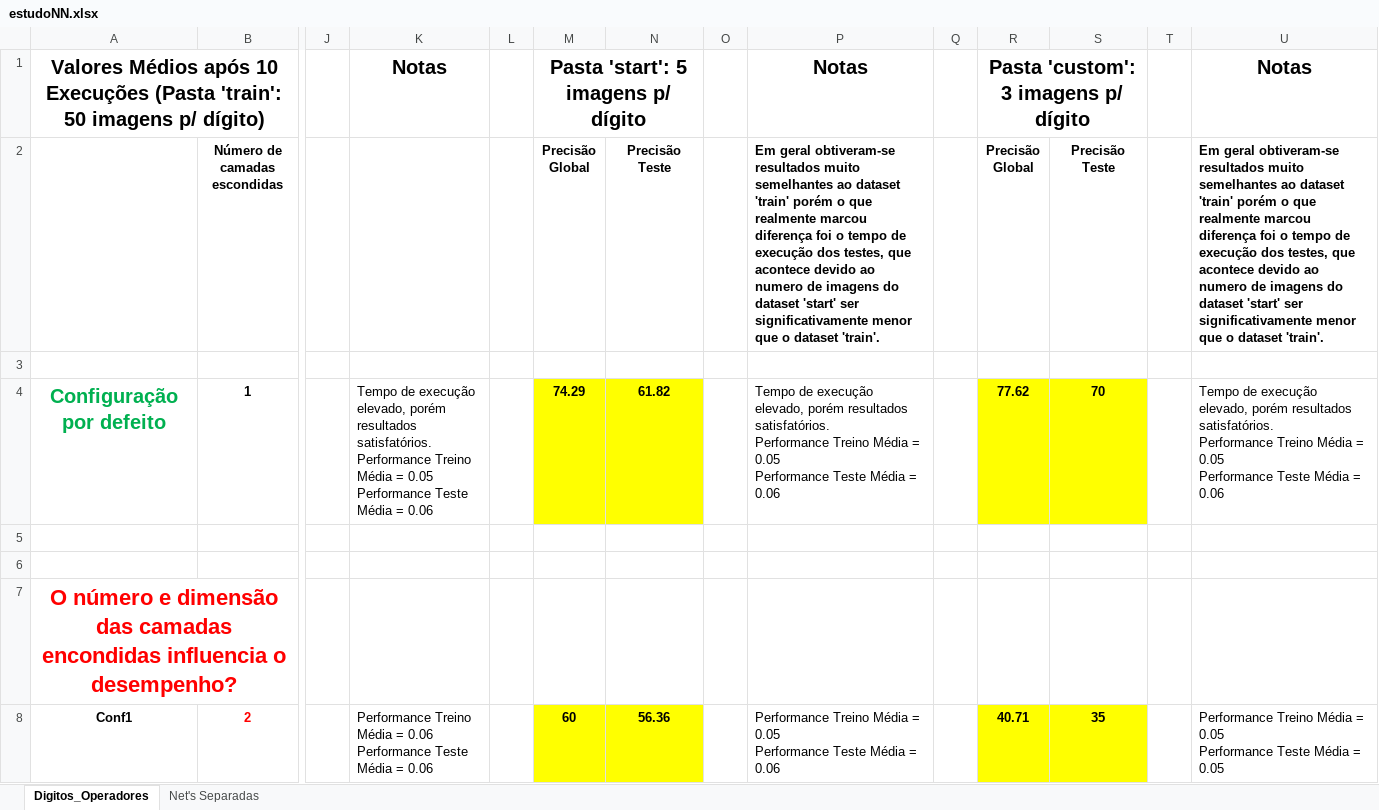
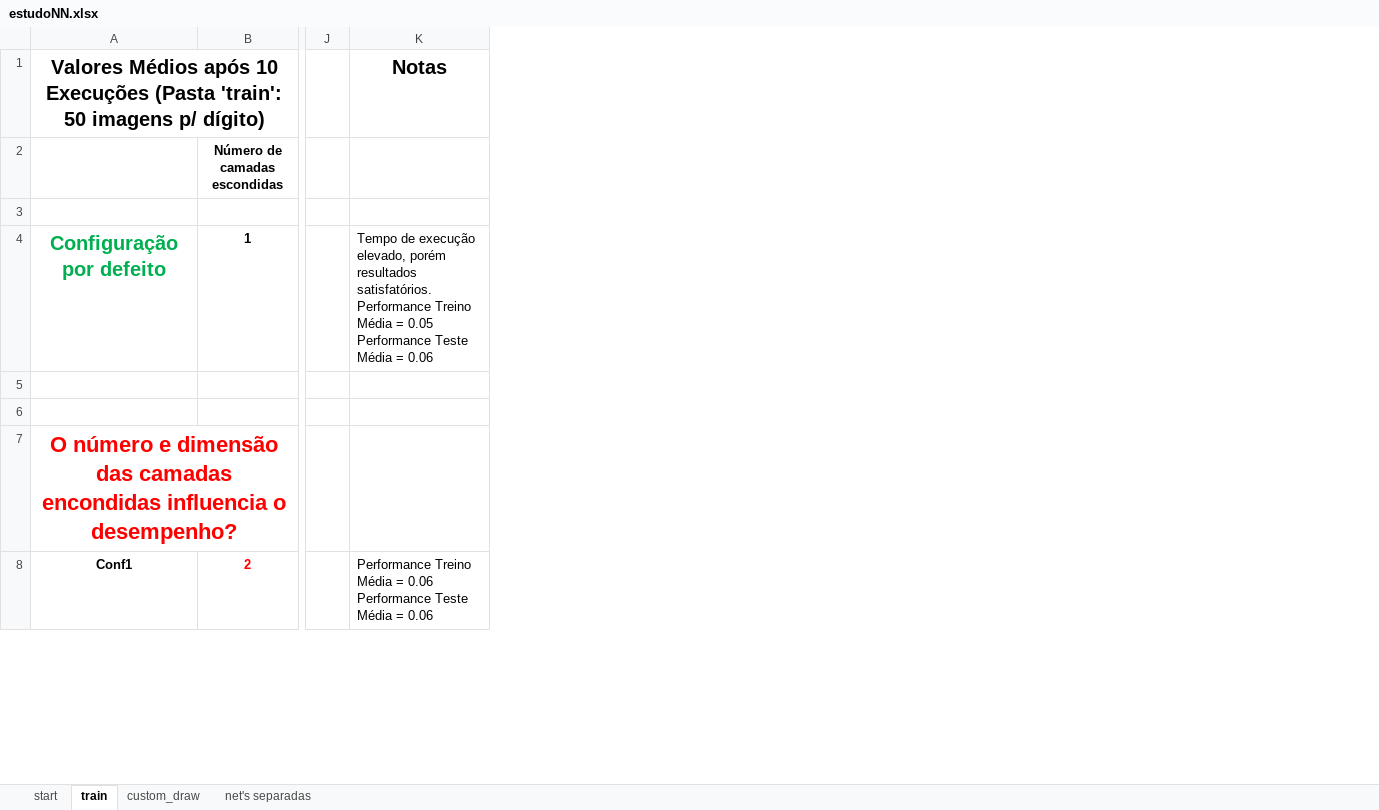
Before and after one commit to rub3n-s/CR-22-23, an Excel workbook: estudoNN.xlsx, sheet train, drawn as a sheet; only a part is shown, gaps mark what is left out; values as stored, in another font and other column widths than the file's, no borders; ↵ is a line break in a cell; the diff names each change by its address in the sheet, - before the commit and + after, or states it on an @@ line.

```diff
--- a/estudoNN.xlsx (sheet train)
+++ b/estudoNN.xlsx (sheet train)
-sheet tab: Digitos_Operadores
+sheet tab: train
-sheet tab: Net's Separadas
+sheet tab: net's separadas
+sheet tab: start
+sheet tab: custom_draw
-column L, empty
-column M (Precisão Global), row 1: Pasta 'start': 5 imagens p/ dígito; rows 4-8: 74.29 |  |  |  | 60
-column N (Precisão Teste), rows 4-8: 61.82 |  |  |  | 56.36
-column O, empty
-column P, rows 1-8: Notas | Em geral obtiveram-se resultados muito semelhantes ao dataset 'train' porém o que realmente marcou diferença foi o tempo de execução dos testes, que acontece devido ao numero de imagens do dataset 'start' ser significativamente menor que o dataset 'train'. |  | Tempo de execução elevado, porém resultados satisfatórios. ↵ Performance Treino Média = 0.05 ↵ Performance Teste Média = 0.06 |  |  |  | Performance Treino Média = 0.05 ↵ Performance Teste Média = 0.06
-column Q, empty
-column R (Precisão Global), row 1: Pasta 'custom': 3 imagens p/ dígito; rows 4-8: 77.62 |  |  |  | 40.71
-column S (Precisão Teste), rows 4-8: 70 |  |  |  | 35
-column T, empty
-column U, rows 1-8: Notas | Em geral obtiveram-se resultados muito semelhantes ao dataset 'train' porém o que realmente marcou diferença foi o tempo de execução dos testes, que acontece devido ao numero de imagens do dataset 'start' ser significativamente menor que o dataset 'train'. |  | Tempo de execução elevado, porém resultados satisfatórios. ↵ Performance Treino Média = 0.05 ↵ Performance Teste Média = 0.06 |  |  |  | Performance Treino Média = 0.05 ↵ Performance Teste Média = 0.05
```
Also changed, not shown: 4 other files.
